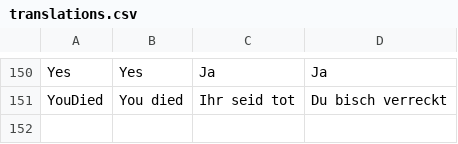
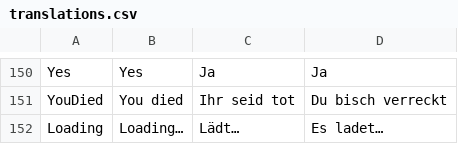
Before and after one commit to tizian/Cendric2, a CSV file: res/translations.csv, drawn as a sheet; only a part is shown, gaps mark what is left out.

Commit message:
redesigned loading screen with threads. and particles.

```diff
--- a/res/translations.csv
+++ b/res/translations.csv
@@ -163 +163,2 @@ Yes;Yes;Ja;Ja
 YouDied;You died;Ihr seid tot;Du bisch verreckt
+Loading;Loading…;Lädt…;Es ladet…
```
Also changed, not shown: 14 other files.
